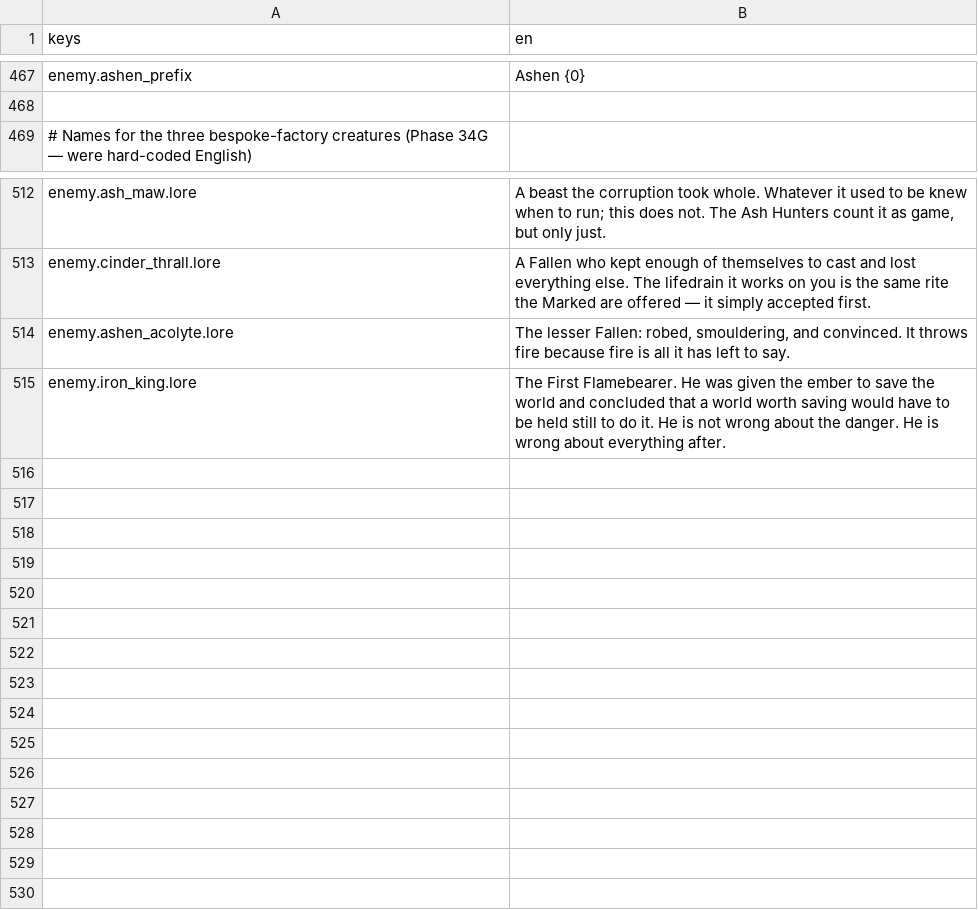
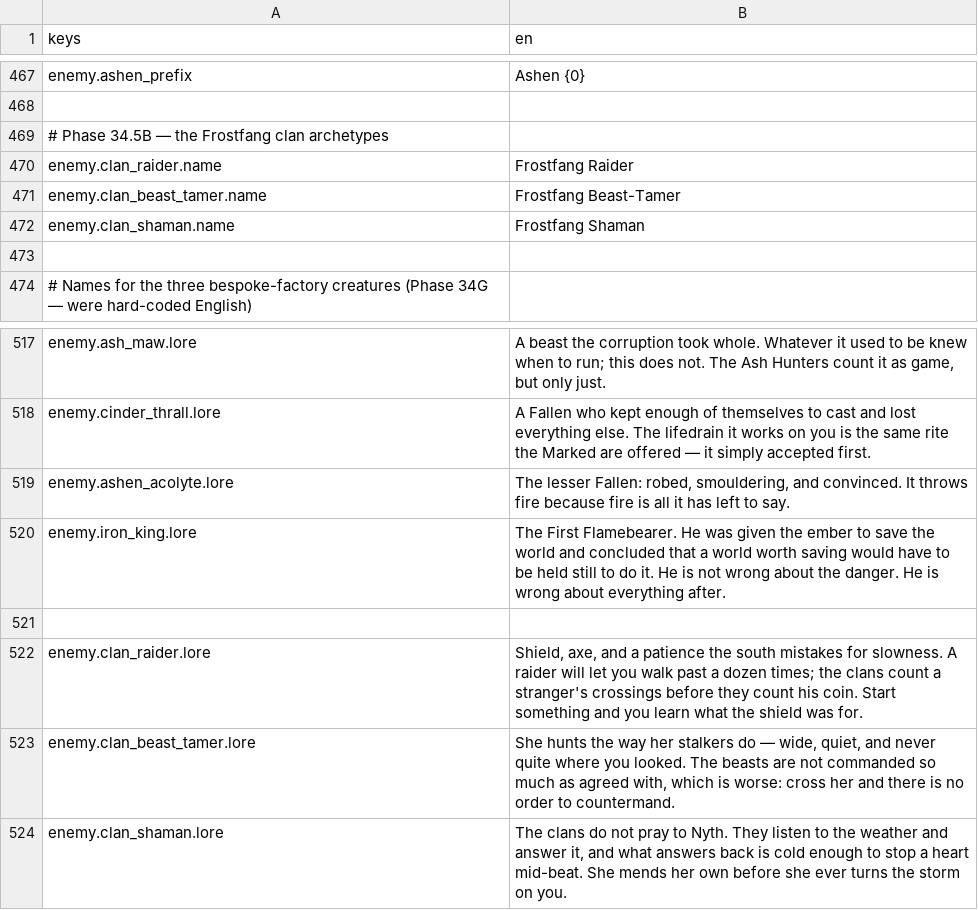
Before and after one commit to TharrosDev/EmberVale, a CSV file: data/locale/strings.csv, drawn as a sheet; only a part is shown, gaps mark what is left out.

Commit message:
feat(enemies): Frostfang clan archetypes, neutral until provoked (34.5B)
34.5A gave the clans a faction and a hold; nothing of theirs existed outside that
one cell. Three archetypes put them in the Reach.

- enemy.clan_raider (ai.shielded, poise 75), enemy.clan_beast_tamer
  (ai.pack_flanker), enemy.clan_shaman (ai.caster, frost nova + lesser heal) —
  three distinct existing AI profiles and three distinct loot tables, no new
  profile and no new weapon. All carry FrostResist 35-60.
- They are neutral and that is the point: at the clans' Neutral standing
  EnemyAIComponent.PlayerIsTarget is false, so a patrol ignores you. Hit one and
  it fights back; drop your standing and the faction turns.

Two bugs had to be fixed for that to hold, both at the root:

- Companions attacked neutrals. CompanionAIComponent targeted on team alone and
  EnemyArchetypeFactory builds every archetype on the hostile team, so Kael would
  have opened fire on a clansman on sight. PlayerWouldFight now gates the
  proximity scan on the player's standing, mirroring PlayerIsTarget. It does not
  gate the lock-on focus or the OnDamageDealt reaction, so assisting a fight the
  player starts and defending one they didn't both still work, and an unfactioned
  actor is hostile exactly as before.
- Encounters had no region filter — the known limit logged under Phase 34.
  EncounterResource.RegionIds (empty = anywhere, so all 28 existing files are
  untouched) plus one predicate in PickEligible, fed by a new
  RegionStreamer.ActiveRegionId. The streamer is re-Configured at both places the
  region changes, so no GameBootstrap edit and no new file. The frost stalker and
  rime drift encounters are now gated to Frostfang, taking 0.75 of weight out of
  the Ember Crown pool 34F.5 tuned — two creatures that never belonged there.

The validator now rejects an encounter naming an unknown region; a typo would
otherwise narrow it to nowhere with no symptom but a creature that stops
appearing. Proven by making it fail before trusting it.

Build clean, 611/611 tests pass, --validate exits 0.

```diff
--- a/data/locale/strings.csv
+++ b/data/locale/strings.csv
@@ -468,2 +468,7 @@ enemy.ashen_prefix,Ashen {0}
 
+# Phase 34.5B — the Frostfang clan archetypes
+enemy.clan_raider.name,Frostfang Raider
+enemy.clan_beast_tamer.name,Frostfang Beast-Tamer
+enemy.clan_shaman.name,Frostfang Shaman
+
 # Names for the three bespoke-factory creatures (Phase 34G — were hard-coded English)
@@ -515 +520,5 @@ enemy.ashen_acolyte.lore,"The lesser Fallen: robed, smouldering, and convinced.
 enemy.iron_king.lore,"The First Flamebearer. He was given the ember to save the world and concluded that a world worth saving would have to be held still to do it. He is not wrong about the danger. He is wrong about everything after."
+
+enemy.clan_raider.lore,"Shield, axe, and a patience the south mistakes for slowness. A raider will let you walk past a dozen times; the clans count a stranger's crossings before they count his coin. Start something and you learn what the shield was for."
+enemy.clan_beast_tamer.lore,"She hunts the way her stalkers do — wide, quiet, and never quite where you looked. The beasts are not commanded so much as agreed with, which is worse: cross her and there is no order to countermand."
+enemy.clan_shaman.lore,"The clans do not pray to Nyth. They listen to the weather and answer it, and what answers back is cold enough to stop a heart mid-beat. She mends her own before she ever turns the storm on you."
```
Also changed, not shown: 34 other files.
